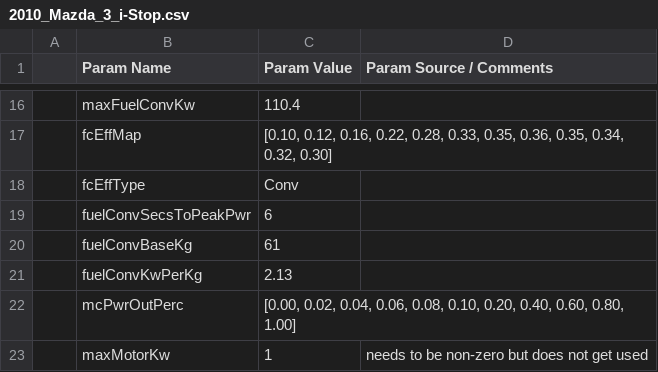
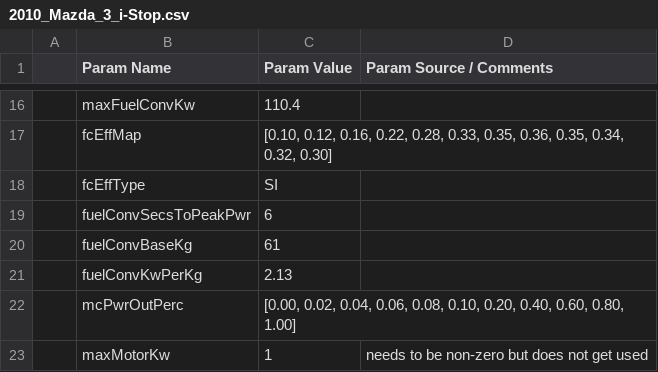
Before and after one commit to NREL/fastsim, a CSV file: fastsim/resources/vehdb/2010_Mazda_3_i-Stop.csv, drawn as a sheet; only a part is shown, gaps mark what is left out; the diff names each change by its address in the sheet, - before the commit and + after, or states it on an @@ line.

```diff
--- a/fastsim/resources/vehdb/2010_Mazda_3_i-Stop.csv
+++ b/fastsim/resources/vehdb/2010_Mazda_3_i-Stop.csv
-C18 (Param Value): Conv
+C18 (Param Value): SI
```
Also changed, not shown: fastsim/resources/vehdb/2012_Ford_Focus.csv, fastsim/resources/vehdb/2012_Ford_Fusion.csv, 8 other files.
